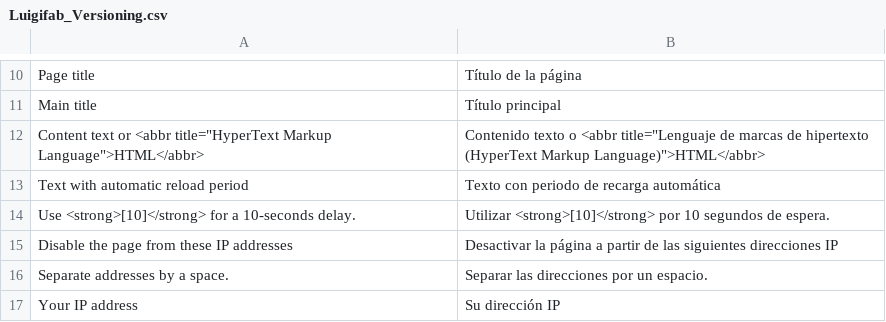
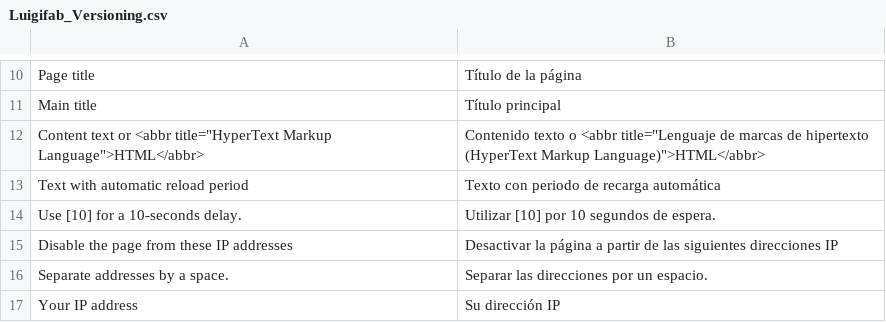
Before and after one commit to luigifab/openmage-versioning, a CSV file: app/locale/es_AR/Luigifab_Versioning.csv, drawn as a sheet; only a part is shown, gaps mark what is left out; removed rows and columns are numbered as before the commit, all else as after; the diff names each change by its address in the sheet, - before the commit and + after, or states it on an @@ line.

```diff
--- a/app/locale/es_AR/Luigifab_Versioning.csv
+++ b/app/locale/es_AR/Luigifab_Versioning.csv
-row 14: Use <strong>[10]</strong> for a 10-seconds delay. | Utilizar <strong>[10]</strong> por 10 segundos de espera.
+row 14: Use [10] for a 10-seconds delay. | Utilizar [10] por 10 segundos de espera.
```
Also changed, not shown: app/locale/de_AT/Luigifab_Versioning.csv, app/locale/de_CH/Luigifab_Versioning.csv, 27 other files.
